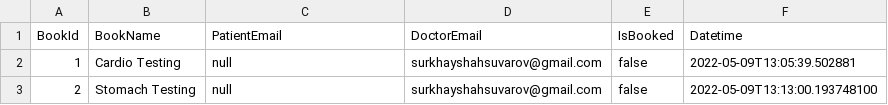
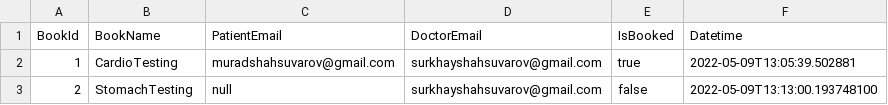
Before and after one commit to muradshahsuvarov/HospitalFrontEndServlet, a CSV file: medical_treatment_bookings.csv, drawn as a sheet.

```diff
--- a/medical_treatment_bookings.csv
+++ b/medical_treatment_bookings.csv
@@ -1,3 +1,3 @@
 BookId;BookName;PatientEmail;DoctorEmail;IsBooked;Datetime
-1;Cardio Testing;null;surkhayshahsuvarov@gmail.com;false;2022-05-09T13:05:39.502881
-2;Stomach Testing;null;surkhayshahsuvarov@gmail.com;false;2022-05-09T13:13:00.193748100
+1;CardioTesting;muradshahsuvarov@gmail.com;surkhayshahsuvarov@gmail.com;true;2022-05-09T13:05:39.502881
+2;StomachTesting;null;surkhayshahsuvarov@gmail.com;false;2022-05-09T13:13:00.193748100
```
Also changed, not shown: hospitals.csv, 15 other files.
